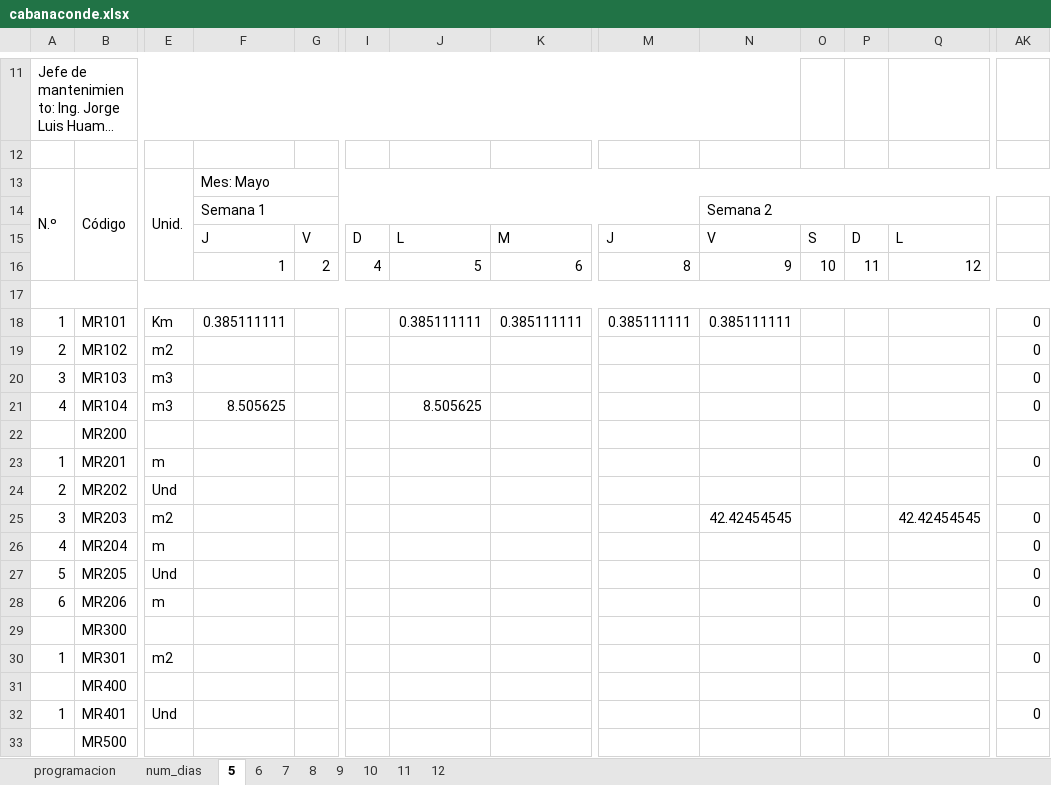
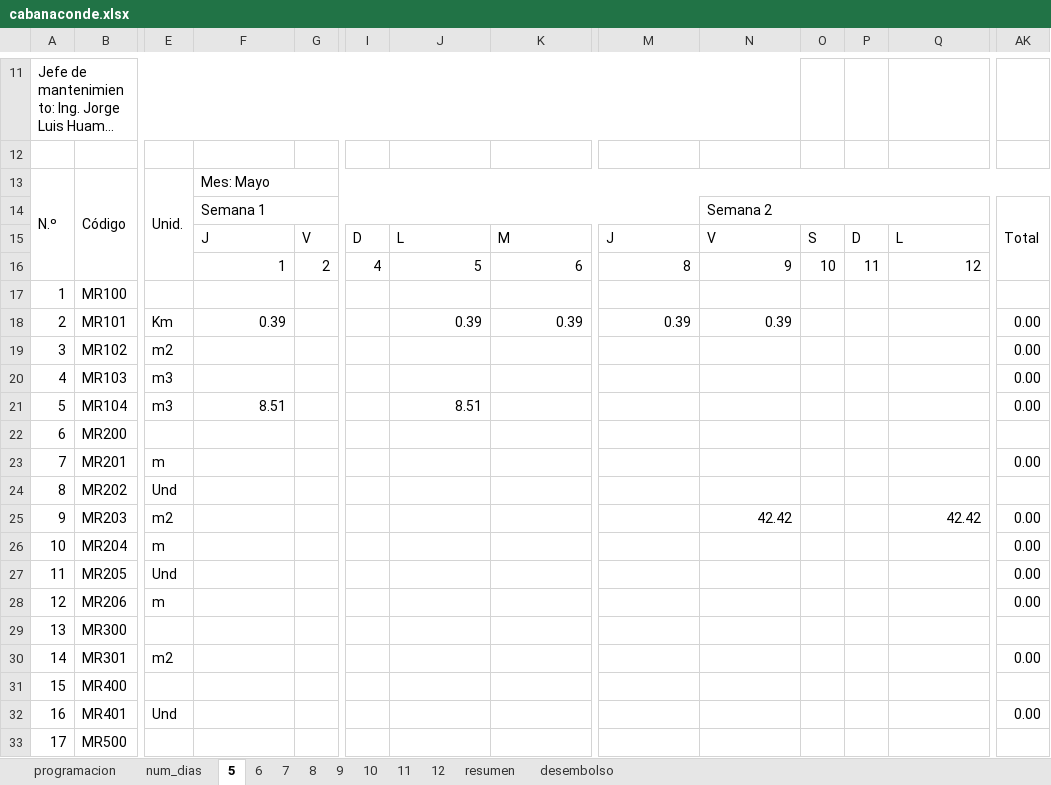
Before and after one commit to eder3232/ivp-cronogramas, an Excel workbook: src/output/cabanaconde.xlsx, sheet 5, drawn as a sheet; only a part is shown, gaps mark what is left out; long unchanged cells end in …; values as stored, in another font and other column widths than the file's, no cell formats; conditional formats not drawn; removed rows and columns are numbered as before the commit, all else as after; rows hold the shown columns only; the diff covers the shown part only; the diff names each change by its address in the sheet, - before the commit and + after, or states it on an @@ line.

```diff
--- a/src/output/cabanaconde.xlsx (sheet 5)
+++ b/src/output/cabanaconde.xlsx (sheet 5)
+sheet tab: resumen
+sheet tab: desembolso
-AK14: (empty)
+AK14: Total
+AK14:AK16 merged
-row 17: (empty)
+row 17: 1 | MR100
-A17:AK17 merged
-row 18: 1 | MR101 | Km | 0.385111111 |  |  | 0.385111111 | 0.385111111 | 0.385111111 | 0.385111111 |  |  |  | 0
-row 19: 2 | MR102 | m2 |  |  |  |  |  |  |  |  |  |  | 0
+row 18: 2 | MR101 | Km | 0.39 |  |  | 0.39 | 0.39 | 0.39 | 0.39 |  |  |  | 0.00
+row 19: 3 | MR102 | m2 |  |  |  |  |  |  |  |  |  |  | 0.00
-A20: 3
+A20: 4
-AK20:AK21: 0
+AK20:AK21: 0.00
-A21: 4
+A21: 5
-F21: 8.505625
+F21: 8.51
-J21: 8.505625
+J21: 8.51
-A22: (empty)
+A22: 6
-row 23: 1 | MR201 | m |  |  |  |  |  |  |  |  |  |  | 0
+row 23: 7 | MR201 | m |  |  |  |  |  |  |  |  |  |  | 0.00
-A24: 2
+A24: 8
-A25: 3
+A25: 9
-N25: 42.42454545
+N25: 42.42
-Q25: 42.42454545
+Q25: 42.42
-AK25:AK28: 0
+AK25:AK28: 0.00
-A26: 4
+A26: 10
-A27: 5
+A27: 11
-A28: 6
+A28: 12
-A29: (empty)
+A29: 13
-row 30: 1 | MR301 | m2 |  |  |  |  |  |  |  |  |  |  | 0
+row 30: 14 | MR301 | m2 |  |  |  |  |  |  |  |  |  |  | 0.00
-A31: (empty)
+A31: 15
-A32: 1
+A32: 16
-AK32: 0
+AK32: 0.00
-A33: (empty)
+A33: 17
```
Also changed, not shown: 11 edited cells elsewhere in this sheet, sheet 7, sheet 10, sheet 8, sheet 9, sheet 6, sheet 11, 3 more sheets, cell formats, 14 other files.
